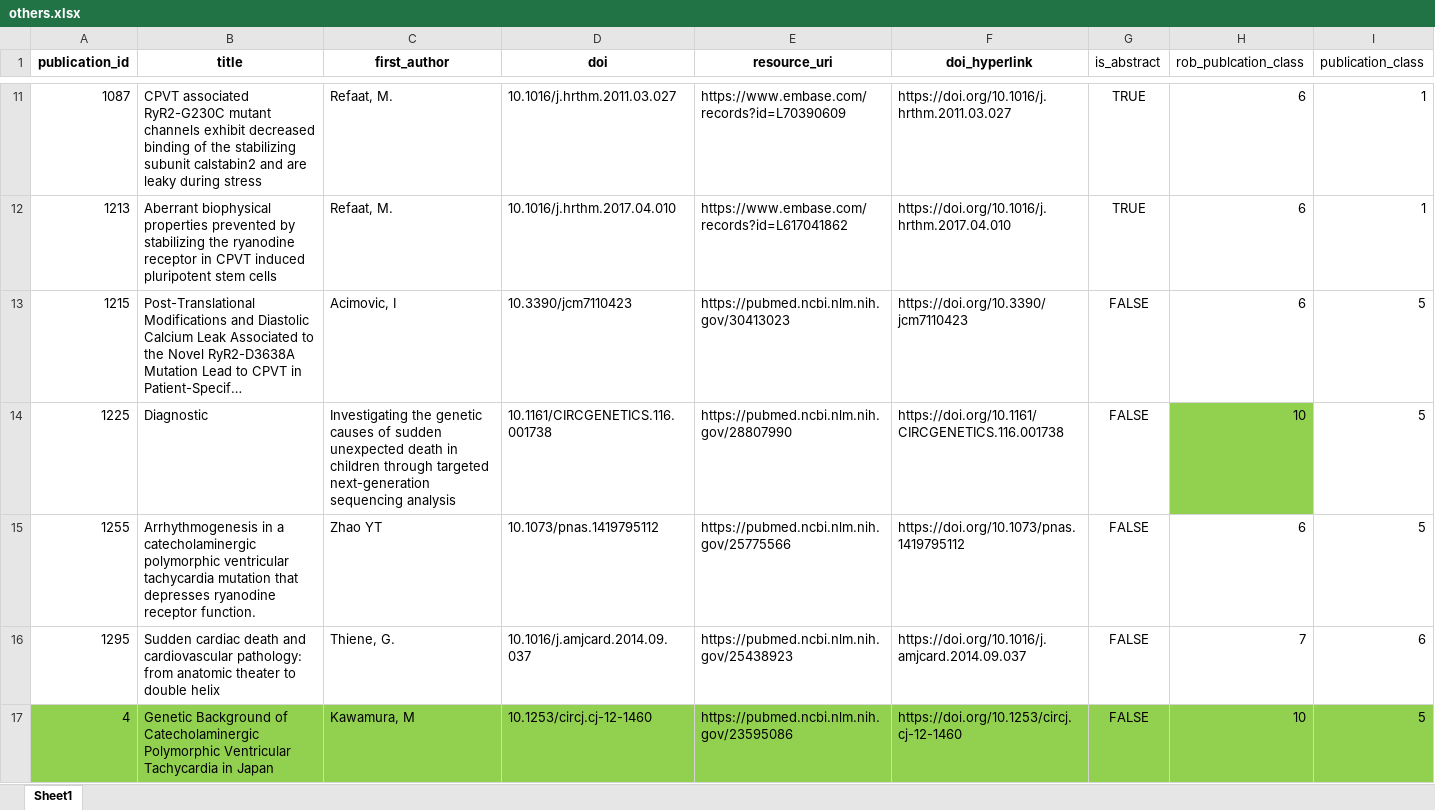
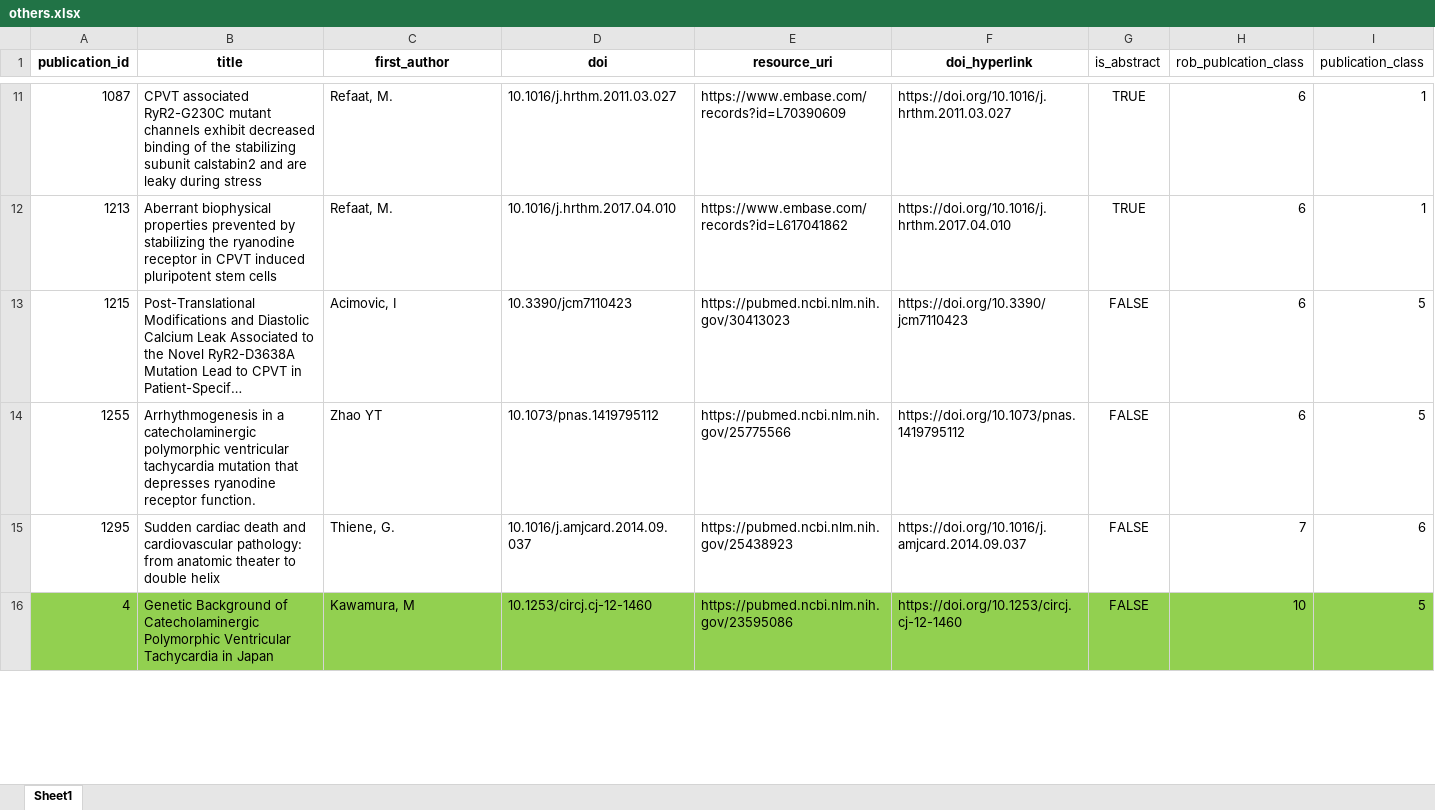
Before and after one commit to alexdaiii/cpvt_database_analysis, an Excel workbook: analysis/data_commit/rob_analysis/others.xlsx, sheet Sheet1, drawn as a sheet; only a part is shown, gaps mark what is left out; long unchanged cells end in …; values as stored, in another font and other column widths than the file's, no borders; removed rows and columns are numbered as before the commit, all else as after; the diff covers the shown part only; the diff names each change by its address in the sheet, - before the commit and + after, or states it on an @@ line.

```diff
--- a/analysis/data_commit/rob_analysis/others.xlsx (sheet Sheet1)
+++ b/analysis/data_commit/rob_analysis/others.xlsx (sheet Sheet1)
-row 14: 1225 | Diagnostic | Investigating the genetic causes of sudden unexpected death in children through targeted next-generation sequencing analysis | 10.1161/CIRCGENETICS.116.001738 | https://pubmed.ncbi.nlm.nih.gov/28807990 | https://doi.org/10.1161/CIRCGENETICS.116.001738 | FALSE | 10 | 5
```
Also changed, not shown: 1 added row, 1 removed row and cell formats elsewhere in this sheet, formulas that keep their value, analysis/data_commit/rob_analysis/rob_case_control.xlsx, analysis/data_commit/rob_analysis/rob_case_series.xlsx, 18 other files.
